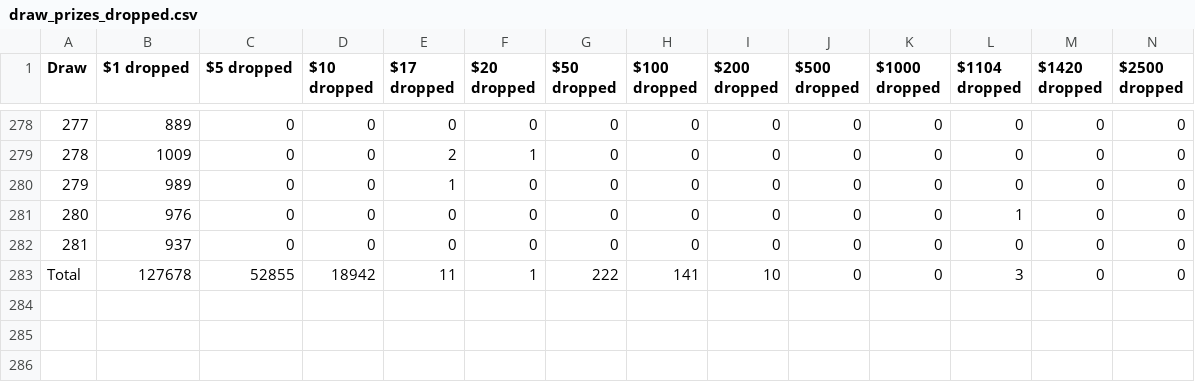
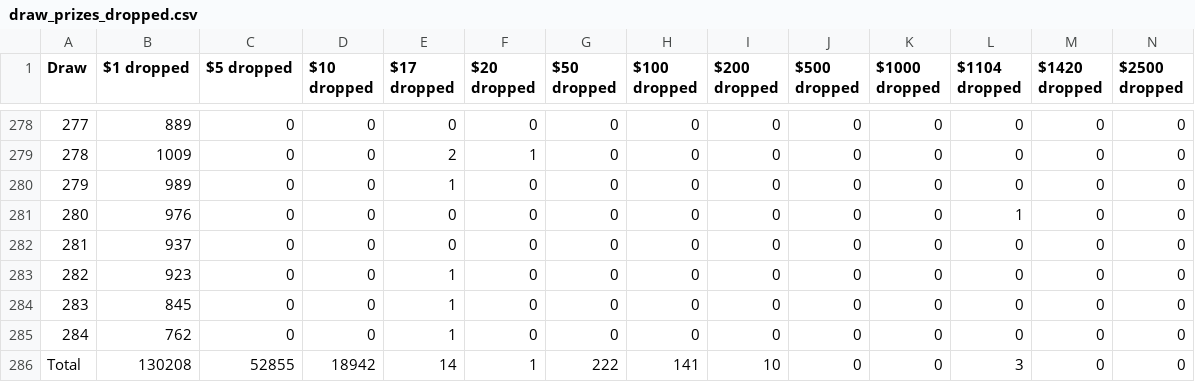
Before and after one commit to drcpu-github/pooltogether-v4-brownie, a CSV file: data/draw_prizes_dropped.csv, drawn as a sheet; only a part is shown, gaps mark what is left out.

```diff
--- a/data/draw_prizes_dropped.csv
+++ b/data/draw_prizes_dropped.csv
@@ -282,2 +282,5 @@ Draw,$1 dropped,$5 dropped,$10 dropped,$17 dropped,$20 dropped,$50 dropped,$100
 281,937,0,0,0,0,0,0,0,0,0,0,0,0
-Total,127678,52855,18942,11,1,222,141,10,0,0,3,0,0
+282,923,0,0,1,0,0,0,0,0,0,0,0,0
+283,845,0,0,1,0,0,0,0,0,0,0,0,0
+284,762,0,0,1,0,0,0,0,0,0,0,0,0
+Total,130208,52855,18942,14,1,222,141,10,0,0,3,0,0
```
Also changed, not shown: data/draw_amounts.csv, data/draw_prizes_claimable.csv, 14 other files.
